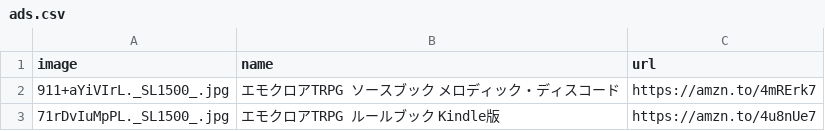
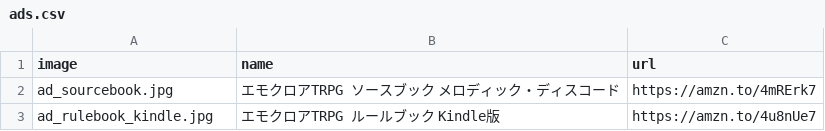
Before and after one commit to kaedesheart/onemancell-tools, a CSV file: dice/ads.csv, drawn as a sheet.

```diff
--- a/dice/ads.csv
+++ b/dice/ads.csv
@@ -1,3 +1,3 @@
 image,name,url
-911+aYiVIrL._SL1500_.jpg,エモクロアTRPG ソースブック メロディック・ディスコード,https://amzn.to/4mRErk7
-71rDvIuMpPL._SL1500_.jpg,エモクロアTRPG ルールブック Kindle版,https://amzn.to/4u8nUe7
+ad_sourcebook.jpg,エモクロアTRPG ソースブック メロディック・ディスコード,https://amzn.to/4mRErk7
+ad_rulebook_kindle.jpg,エモクロアTRPG ルールブック Kindle版,https://amzn.to/4u8nUe7
```
Also changed, not shown: 4 other files.
